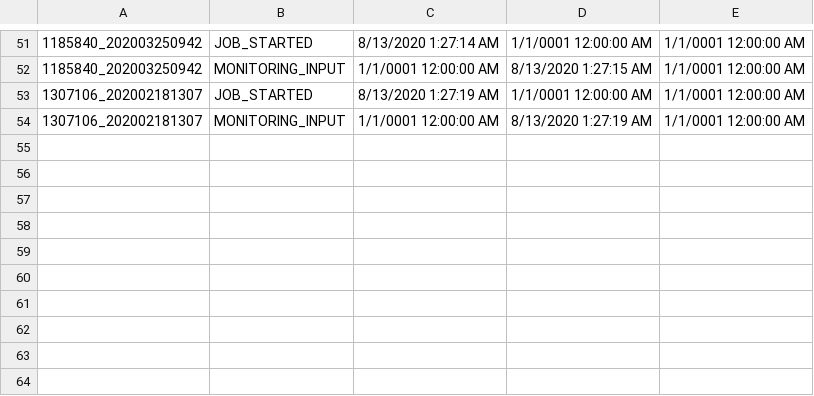
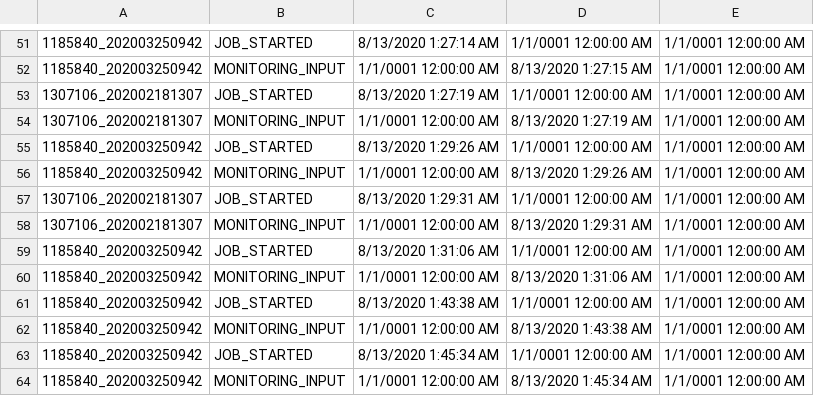
Before and after one commit to jimlundberg/Handler-Web-App, a CSV file: Handler/StatusData.csv, drawn as a sheet; only a part is shown, gaps mark what is left out; the diff names each change by its address in the sheet, - before the commit and + after, or states it on an @@ line.

```diff
--- a/Handler/StatusData.csv
+++ b/Handler/StatusData.csv
+row 55: 1185840_202003250942 | JOB_STARTED | 8/13/2020 1:29:26 AM | 1/1/0001 12:00:00 AM | 1/1/0001 12:00:00 AM
+row 56: 1185840_202003250942 | MONITORING_INPUT | 1/1/0001 12:00:00 AM | 8/13/2020 1:29:26 AM | 1/1/0001 12:00:00 AM
+row 57: 1307106_202002181307 | JOB_STARTED | 8/13/2020 1:29:31 AM | 1/1/0001 12:00:00 AM | 1/1/0001 12:00:00 AM
+row 58: 1307106_202002181307 | MONITORING_INPUT | 1/1/0001 12:00:00 AM | 8/13/2020 1:29:31 AM | 1/1/0001 12:00:00 AM
+row 59: 1185840_202003250942 | JOB_STARTED | 8/13/2020 1:31:06 AM | 1/1/0001 12:00:00 AM | 1/1/0001 12:00:00 AM
+row 60: 1185840_202003250942 | MONITORING_INPUT | 1/1/0001 12:00:00 AM | 8/13/2020 1:31:06 AM | 1/1/0001 12:00:00 AM
+row 61: 1185840_202003250942 | JOB_STARTED | 8/13/2020 1:43:38 AM | 1/1/0001 12:00:00 AM | 1/1/0001 12:00:00 AM
+row 62: 1185840_202003250942 | MONITORING_INPUT | 1/1/0001 12:00:00 AM | 8/13/2020 1:43:38 AM | 1/1/0001 12:00:00 AM
+row 63: 1185840_202003250942 | JOB_STARTED | 8/13/2020 1:45:34 AM | 1/1/0001 12:00:00 AM | 1/1/0001 12:00:00 AM
+row 64: 1185840_202003250942 | MONITORING_INPUT | 1/1/0001 12:00:00 AM | 8/13/2020 1:45:34 AM | 1/1/0001 12:00:00 AM
```
Also changed, not shown: 5 other files.
